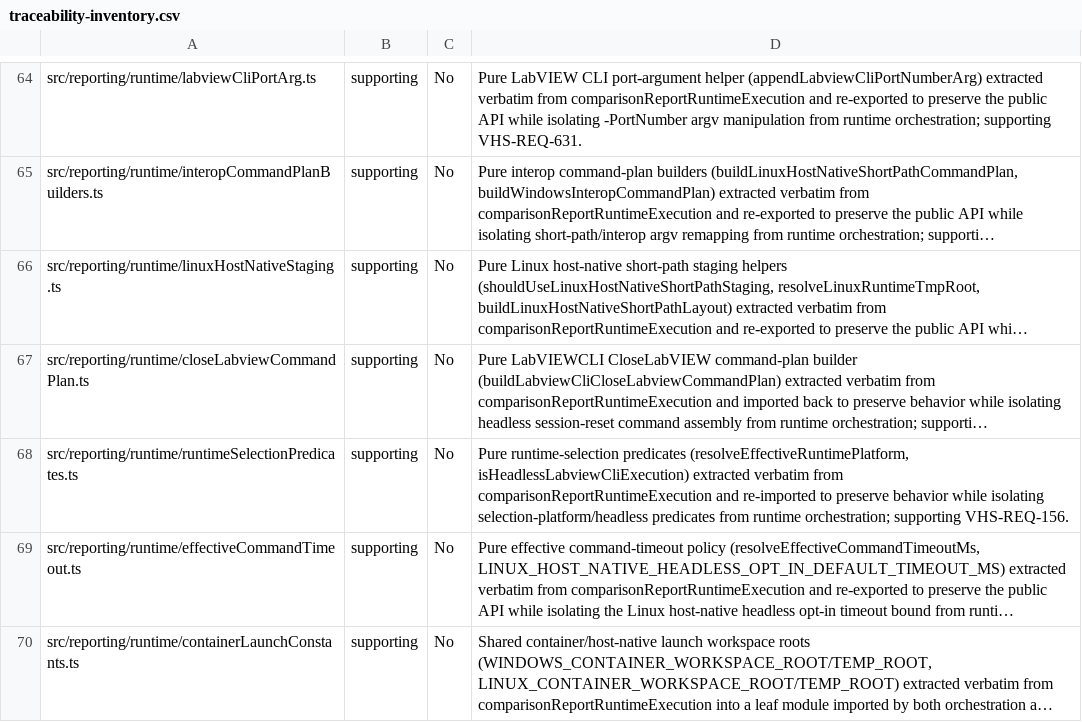
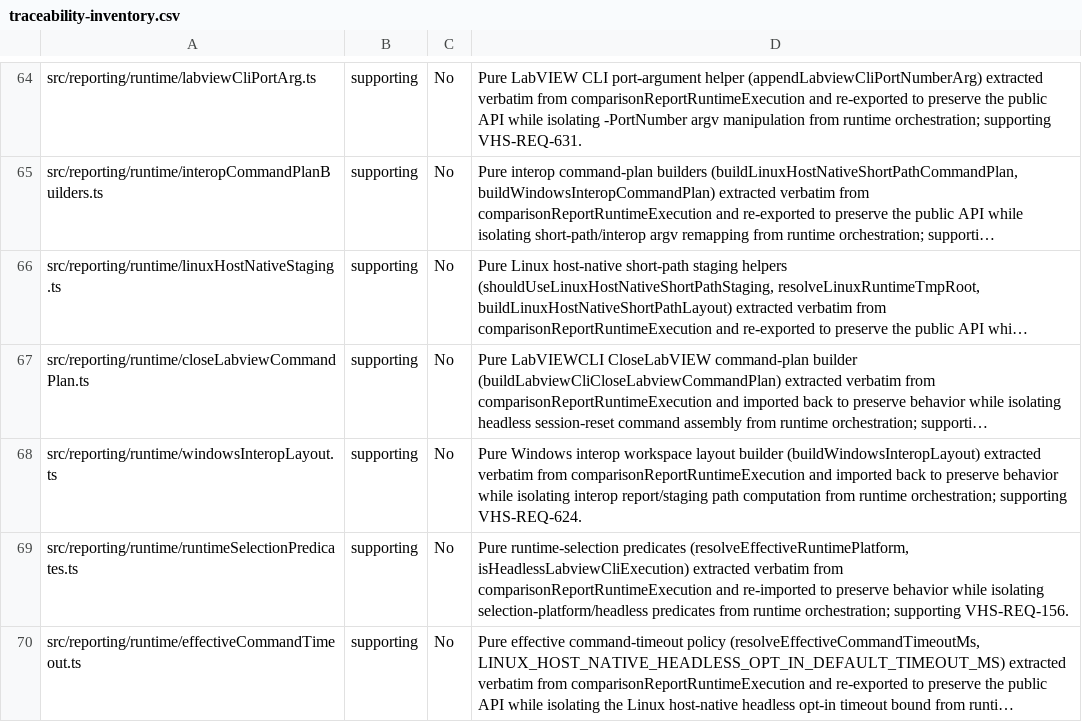
Before and after one commit to LabVIEW-Community-CI-CD/vi-history-suite, a CSV file: docs/requirements/traceability-inventory.csv, drawn as a sheet; only a part is shown, gaps mark what is left out; the shorter side is filled out with more unchanged rows; long unchanged cells end in …; the diff names each change by its address in the sheet, - before the commit and + after, or states it on an @@ line.

Commit message:
refactor(reporting): extract Windows interop layout builder
Move buildWindowsInteropLayout verbatim into runtime/windowsInteropLayout.ts
(type-only ComparisonReportPacketRecord + WindowsInteropLayout). Parent imports
it back at its three internal call sites. Behavior-preserving; P0.2 snapshots
stay green.

Closes #1807

```diff
--- a/docs/requirements/traceability-inventory.csv
+++ b/docs/requirements/traceability-inventory.csv
+row 68: src/reporting/runtime/windowsInteropLayout.ts | supporting | No | Pure Windows interop workspace layout builder (buildWindowsInteropLayout) extracted verbatim from comparisonReportRuntimeExecution and imported back to preserve behavior while isolating interop report/staging path computation from runtime orchestration; supporting VHS-REQ-624.
```
Also changed, not shown: 2 other files.
